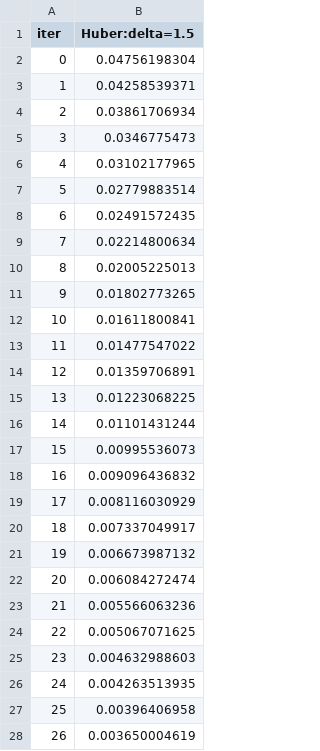
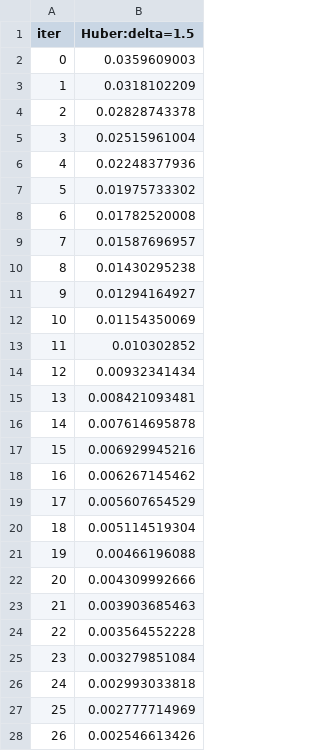
Before and after one commit to Jamie1377/STA410, a TSV file: stock_prediction/docs/catboost_info/learn_error.tsv, drawn as a sheet; only a part is shown; the diff covers the shown part only.

```diff
--- a/stock_prediction/docs/catboost_info/learn_error.tsv
+++ b/stock_prediction/docs/catboost_info/learn_error.tsv
@@ -1,28 +1,28 @@
 iter	Huber:delta=1.5
-0	0.04756198304
-1	0.04258539371
-2	0.03861706934
-3	0.0346775473
-4	0.03102177965
-5	0.02779883514
-6	0.02491572435
-7	0.02214800634
-8	0.02005225013
-9	0.01802773265
-10	0.01611800841
-11	0.01477547022
-12	0.01359706891
-13	0.01223068225
-14	0.01101431244
-15	0.00995536073
-16	0.009096436832
-17	0.008116030929
-18	0.007337049917
-19	0.006673987132
-20	0.006084272474
-21	0.005566063236
-22	0.005067071625
-23	0.004632988603
-24	0.004263513935
-25	0.00396406958
-26	0.003650004619
+0	0.0359609003
+1	0.0318102209
+2	0.02828743378
+3	0.02515961004
+4	0.02248377936
+5	0.01975733302
+6	0.01782520008
+7	0.01587696957
+8	0.01430295238
+9	0.01294164927
+10	0.01154350069
+11	0.010302852
+12	0.00932341434
+13	0.008421093481
+14	0.007614695878
+15	0.006929945216
+16	0.006267145462
+17	0.005607654529
+18	0.005114519304
+19	0.00466196088
+20	0.004309992666
+21	0.003903685463
+22	0.003564552228
+23	0.003279851084
+24	0.002993033818
+25	0.002777714969
+26	0.002546613426
```
Also changed, not shown: 73 edited cells elsewhere in this file, catboost_info/learn_error.tsv, catboost_info/time_left.tsv, 7 other files.
